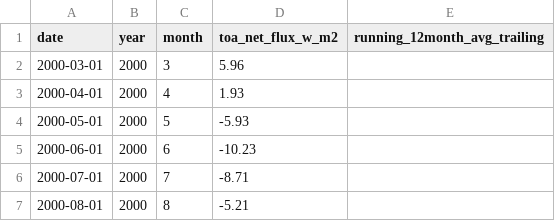
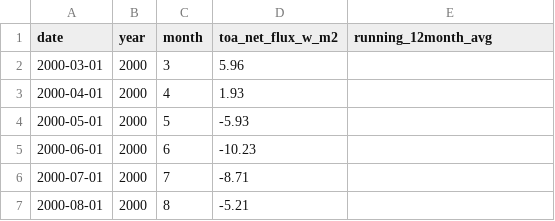
Before and after one commit to Boettcher1960/co2_python, a CSV file: csv/csv41/csv41d_ceres.csv, drawn as a sheet; only a part is shown.

Commit message:
v = "42q9" #  CERES data

```diff
--- a/csv/csv41/csv41d_ceres.csv
+++ b/csv/csv41/csv41d_ceres.csv
@@ -1,2 +1,2 @@
-date,year,month,toa_net_flux_w_m2,running_12month_avg_trailing
+date,year,month,toa_net_flux_w_m2,running_12month_avg
 2000-03-01,2000,3,5.96,
```
Also changed, not shown: 2 other files.
